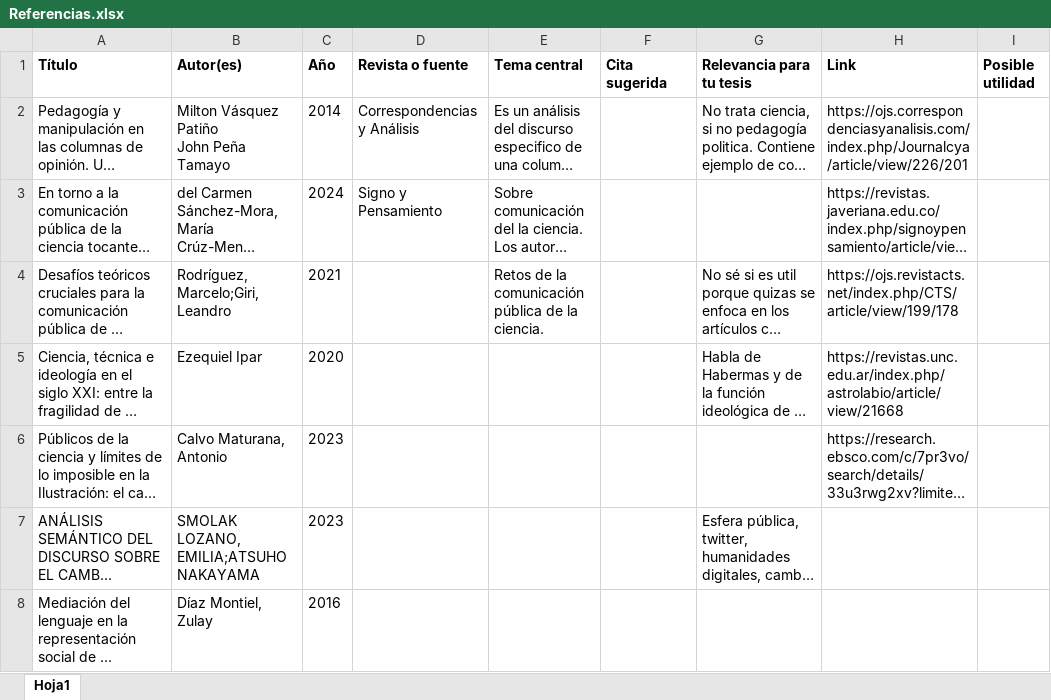
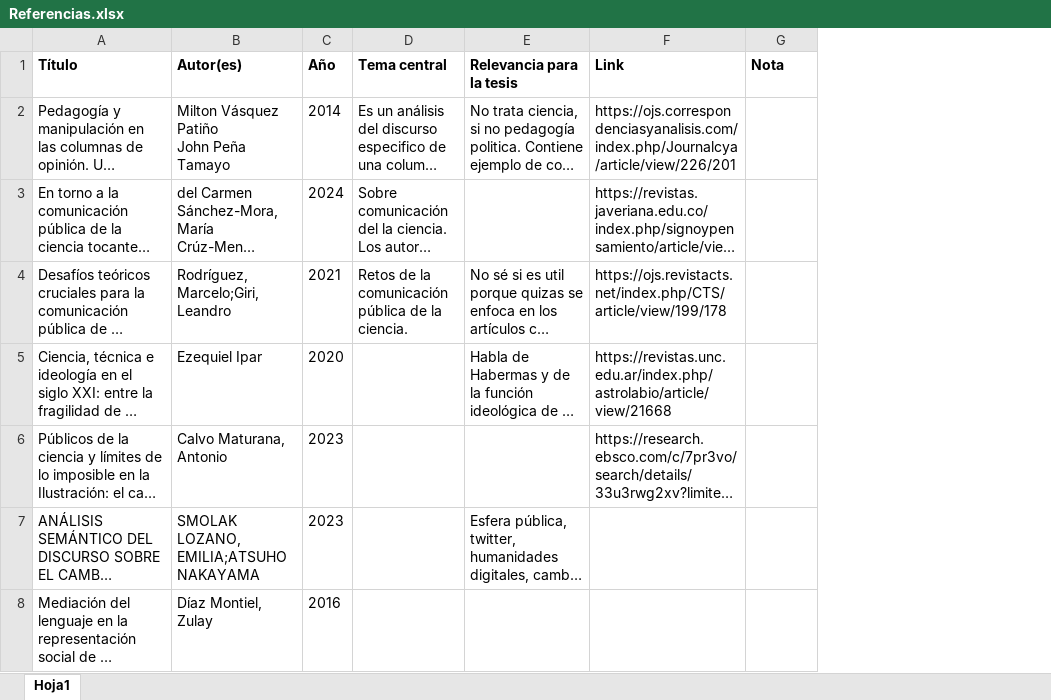
Before and after one commit to BMSS-EAFIT-Projects/HumanidadesDigitales_Karen, an Excel workbook: Marco teórico/Referencias.xlsx, sheet Hoja1, drawn as a sheet; only a part is shown; long unchanged cells end in …; values as stored, in another font and other column widths than the file's, no borders; conditional formats and table styles not drawn; removed rows and columns are numbered as before the commit, all else as after; the diff covers the shown part only; the diff names each change by its address in the sheet, - before the commit and + after, or states it on an @@ line.

Commit message:
Add reference PDFs and update theoretical framework docs
Added multiple new PDF references to the 'Referencias' folder and updated both the Marco.docx and Referencias.xlsx files in the 'Marco teórico' directory to include or reflect these new sources.

```diff
--- a/Marco teórico/Referencias.xlsx (sheet Hoja1)
+++ b/Marco teórico/Referencias.xlsx (sheet Hoja1)
-column D (Revista o fuente), rows 2-3: Correspondencias y Análisis | Signo y Pensamiento
-column F (Cita sugerida), empty
-E1: Relevancia para tu tesis
+E1: Relevancia para la tesis
-G1: Posible utilidad
+G1: Nota
```
Also changed, not shown: 5 added rows elsewhere in this sheet, 20 other files.
